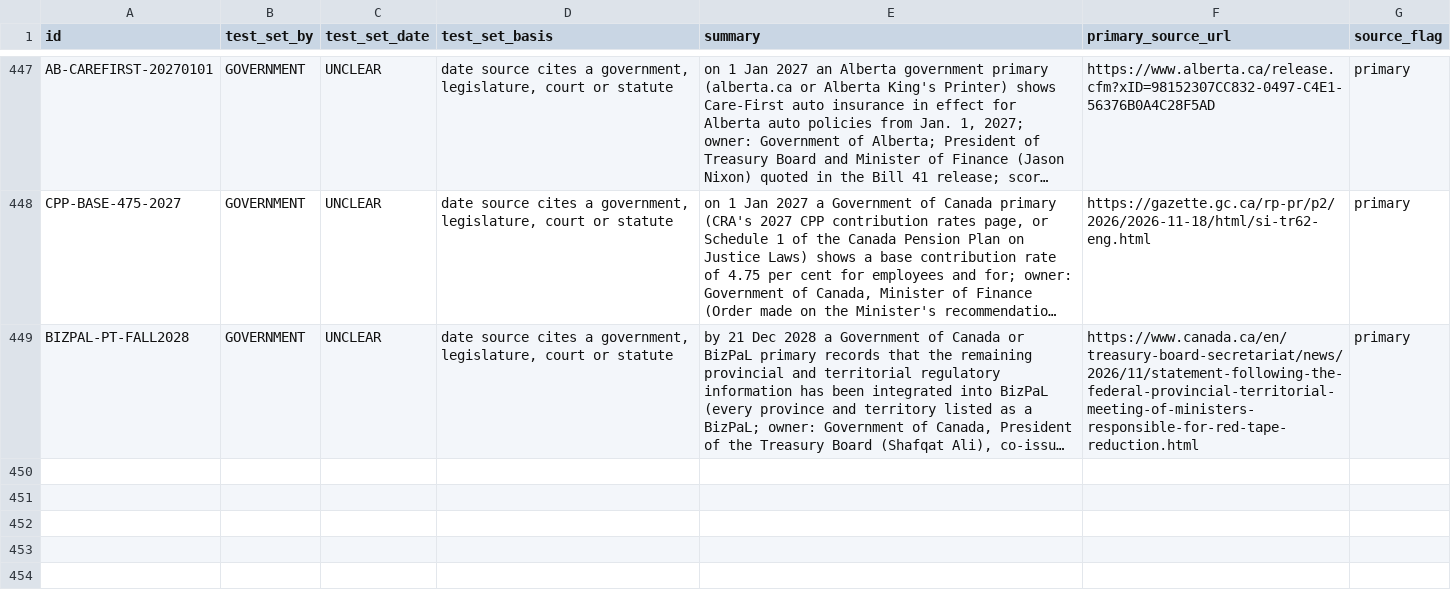
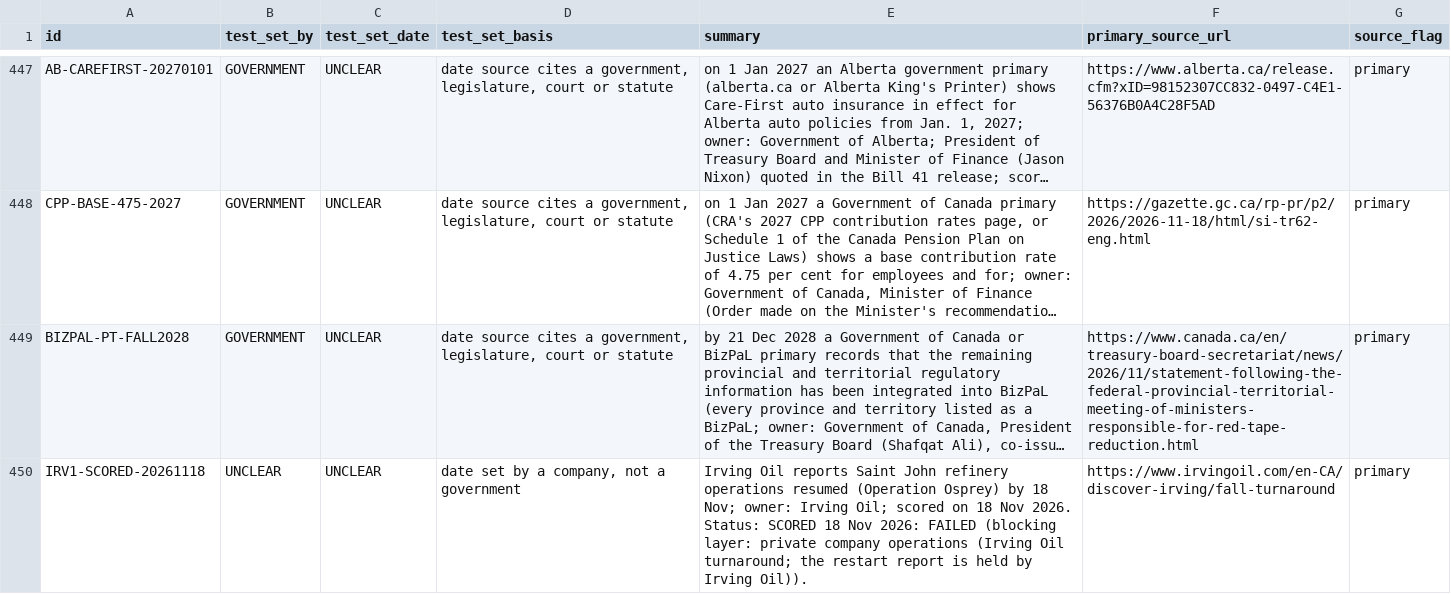
Before and after one commit to Citizenheldrecord/register, a CSV file: data/row-annotations.csv, drawn as a sheet; only a part is shown, gaps mark what is left out; long unchanged cells end in …; the diff names each change by its address in the sheet, - before the commit and + after, or states it on an @@ line.

```diff
--- a/data/row-annotations.csv
+++ b/data/row-annotations.csv
+row 450: IRV1-SCORED-20261118 | UNCLEAR | UNCLEAR | date set by a company, not a government | Irving Oil reports Saint John refinery operations resumed (Operation Osprey) by 18 Nov; owner: Irving Oil; scored on 18 Nov 2026. Status: SCORED 18 Nov 2026: FAILED (blocking layer: private company operations (Irving Oil turnaround; the restart report is held by Irving Oil)). | https://www.irvingoil.com/en-CA/discover-irving/fall-turnaround | primary
```
Also changed, not shown: data/display-groups.csv, data/entries.csv, 14 other files.
